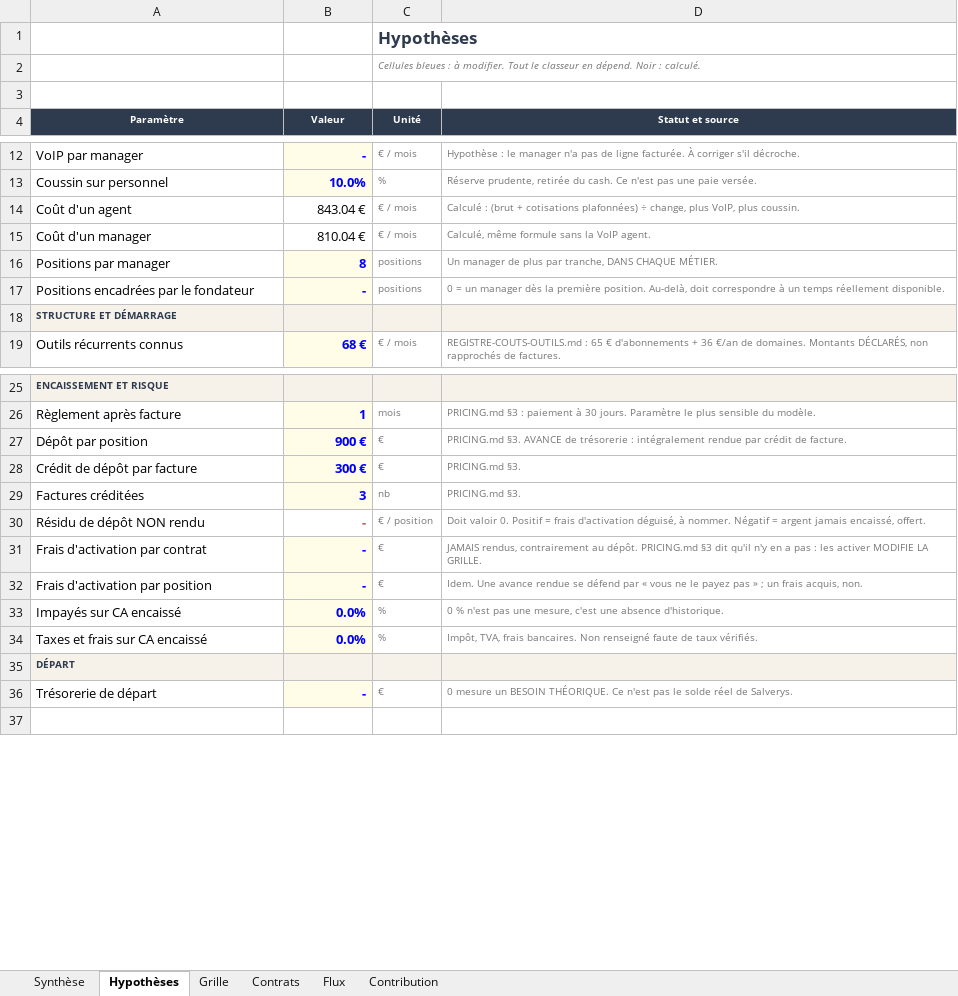
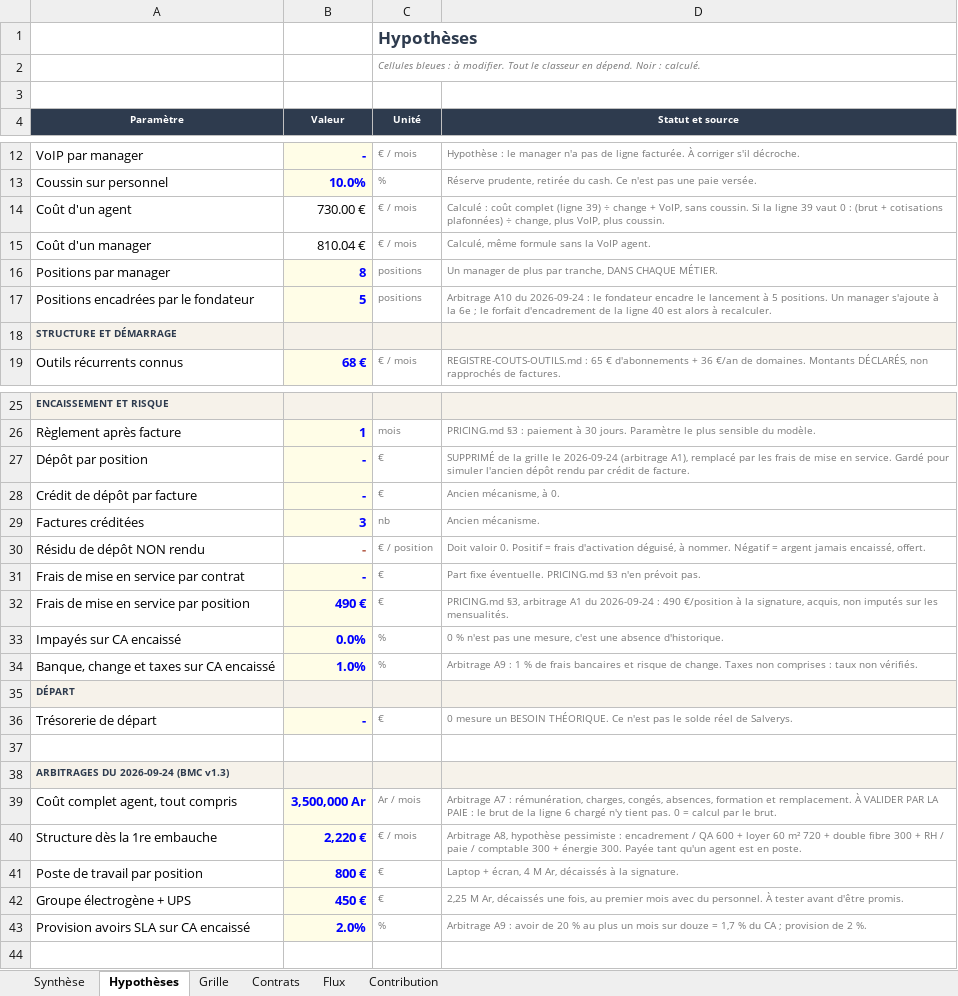
Before and after one commit to valerienvalerien/Salve2, an Excel workbook: PROJECTION-FINANCES-SALVERYS.xlsx, sheet Hypothèses, drawn as a sheet; only a part is shown, gaps mark what is left out; values as stored, in another font and other column widths than the file's, no borders; charts and pictures not drawn; removed rows and columns are numbered as before the commit, all else as after; the diff covers the shown part only; the diff names each change by its address in the sheet, - before the commit and + after, or states it on an @@ line.

```diff
--- a/PROJECTION-FINANCES-SALVERYS.xlsx (sheet Hypothèses)
+++ b/PROJECTION-FINANCES-SALVERYS.xlsx (sheet Hypothèses)
-B14 (Valeur): 843.04 €
+B14 (Valeur): 730.00 €
-D14 (Statut et source): Calculé : (brut +…
+D14 (Statut et source): Calculé : coût complet (ligne 39) ÷ change + VoIP, sans coussin. Si la ligne 39 vaut 0 : (brut +…
-B17 (Valeur): -
+B17 (Valeur): 5
-D17 (Statut et source): 0 = un manager dès la première position. Au-delà, doit correspondre à un temps réellement disponible.
+D17 (Statut et source): Arbitrage A10 du 2026-09-24 : le fondateur encadre le lancement à 5 positions. Un manager s'ajoute à la 6e ; le forfait d'encadrement de la ligne 40 est alors à recalculer.
-B27 (Valeur): 900 €
+B27 (Valeur): -
-D27 (Statut et source): PRICING.md §3. AVANCE de trésorerie : intégralement rendue par crédit…
+D27 (Statut et source): SUPPRIMÉ de la grille le 2026-09-24 (arbitrage A1), remplacé par les frais de mise en service. Gardé pour simuler l'ancien dépôt rendu par crédit…
-B28 (Valeur): 300 €
+B28 (Valeur): -
-D28 (Statut et source): PRICING.md §3.
+D28 (Statut et source): Ancien mécanisme, à 0.
-D29 (Statut et source): PRICING.md §3.
+D29 (Statut et source): Ancien mécanisme.
-A31 (Paramètre): Frais d'activation par contrat
+A31 (Paramètre): Frais de mise en service par contrat
-D31 (Statut et source): JAMAIS rendus, contrairement au dépôt. PRICING.md §3 dit qu'il n'y en a pas : les activer MODIFIE LA GRILLE.
+D31 (Statut et source): Part fixe éventuelle. PRICING.md §3 n'en prévoit pas.
-row 32: Frais d'activation par position | - | € | Idem. Une avance rendue se défend par « vous ne le payez pas » ; un frais acquis, non.
+row 32: Frais de mise en service par position | 490 € | € | PRICING.md §3, arbitrage A1 du 2026-09-24 : 490 €/position à la signature, acquis, non imputés sur les mensualités.
-row 34: Taxes et frais sur CA encaissé | 0.0% | % | Impôt, TVA, frais bancaires. Non renseigné faute de taux vérifiés.
+row 34: Banque, change et taxes sur CA encaissé | 1.0% | % | Arbitrage A9 : 1 % de frais bancaires et risque de change. Taxes non comprises : taux non vérifiés.
+row 37: (empty)
+row 38: ARBITRAGES DU 2026-09-24 (BMC v1.3)
+row 39: Coût complet agent, tout compris | 3,500,000 Ar | Ar / mois | Arbitrage A7 : rémunération, charges, congés, absences, formation et remplacement. À VALIDER PAR LA PAIE : le brut de la ligne 6 chargé n'y tient pas. 0 = calcul par le brut.
+row 40: Structure dès la 1re embauche | 2,220 € | € / mois | Arbitrage A8, hypothèse pessimiste : encadrement / QA 600 + loyer 60 m² 720 + double fibre 300 + RH / paie / comptable 300 + énergie 300. Payée tant qu'un agent est en poste.
+row 41: Poste de travail par position | 800 € | € | Laptop + écran, 4 M Ar, décaissés à la signature.
+row 42: Groupe électrogène + UPS | 450 € | € | 2,25 M Ar, décaissés une fois, au premier mois avec du personnel. À tester avant d'être promis.
+row 43: Provision avoirs SLA sur CA encaissé | 2.0% | % | Arbitrage A9 : avoir de 20 % au plus un mois sur douze = 1,7 % du CA ; provision de 2 %.
```
Also changed, not shown: 2 edited cells elsewhere in this sheet, sheet Flux, sheet Contribution, sheet Contrats, sheet Synthèse, sheet Grille, formulas that keep their value, hidden cells, 29 other files.
